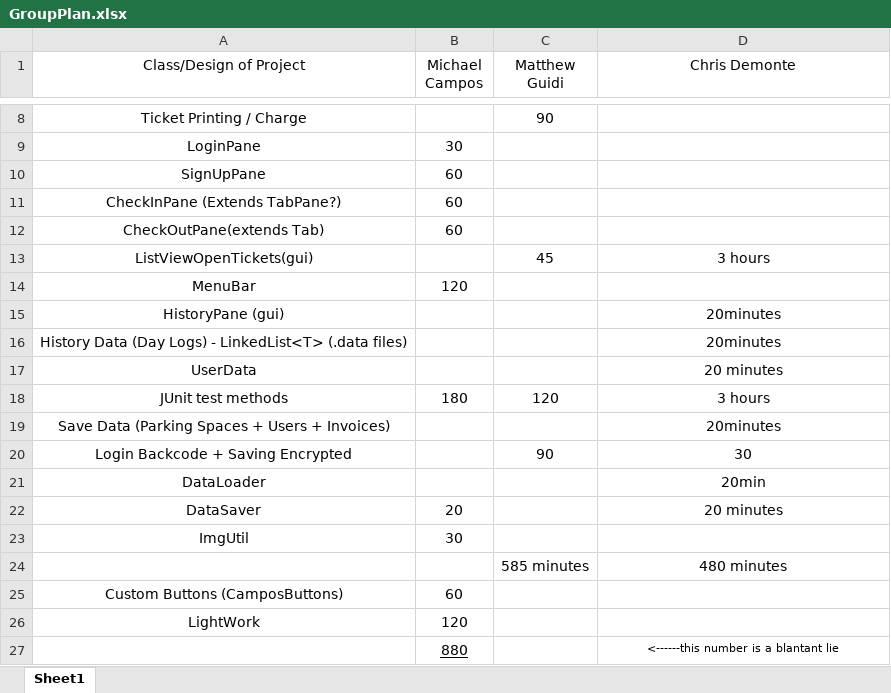
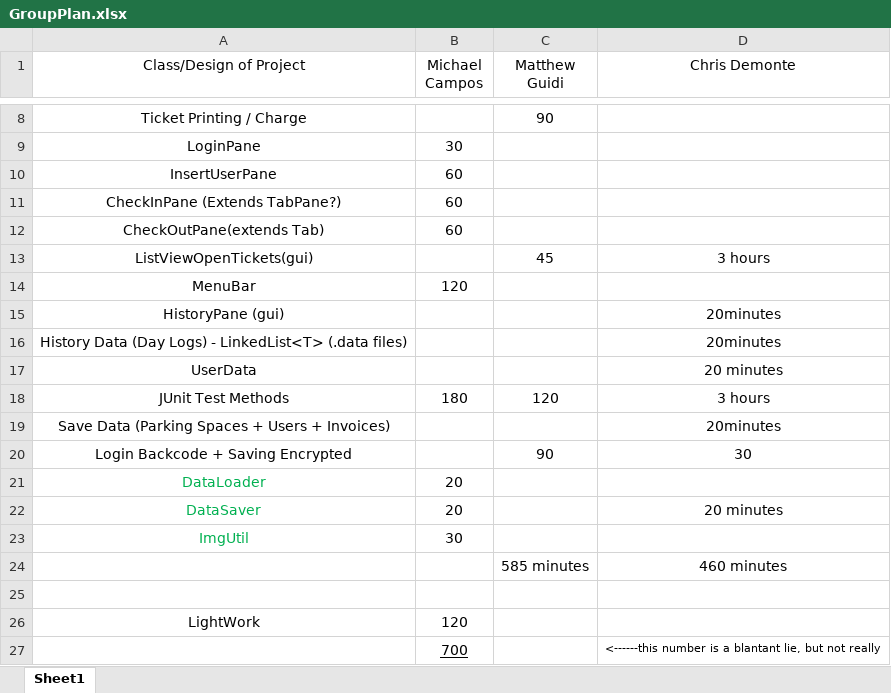
Before and after one commit to Camposm97/ParkingGarageProject, an Excel workbook: ProjectPlanningDocs/GroupPlan.xlsx, sheet Sheet1, drawn as a sheet; only a part is shown, gaps mark what is left out; values as stored, in another font and other column widths than the file's, no borders; removed rows and columns are numbered as before the commit, all else as after; the diff names each change by its address in the sheet, - before the commit and + after, or states it on an @@ line.

Commit message:
Modified GroupPlan

```diff
--- a/ProjectPlanningDocs/GroupPlan.xlsx (sheet Sheet1)
+++ b/ProjectPlanningDocs/GroupPlan.xlsx (sheet Sheet1)
-A10 (Class/Design of Project): SignUpPane
+A10 (Class/Design of Project): InsertUserPane
-A18 (Class/Design of Project): JUnit test methods
+A18 (Class/Design of Project): JUnit Test Methods
-A21:A23 text colour: black
+A21:A23 text colour: #00B050
-B21 (Michael Campos): (empty)
+B21 (Michael Campos): 20
-D21 (Chris Demonte): 20min
+D21 (Chris Demonte): (empty)
-D24 (Chris Demonte): 480 minutes
+D24 (Chris Demonte): 460 minutes
-row 25: Custom Buttons (CamposButtons) | 60
+row 25: (empty)
-row 27:  | 880 |  | <------this number is a blantant lie
+row 27:  | 700 |  | <------this number is a blantant lie, but not really
```
